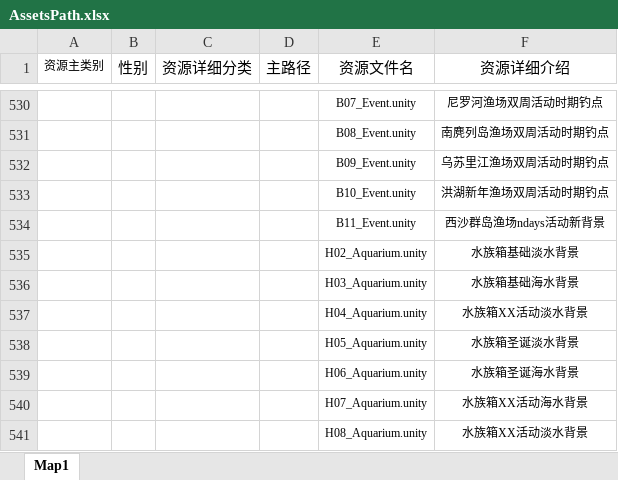
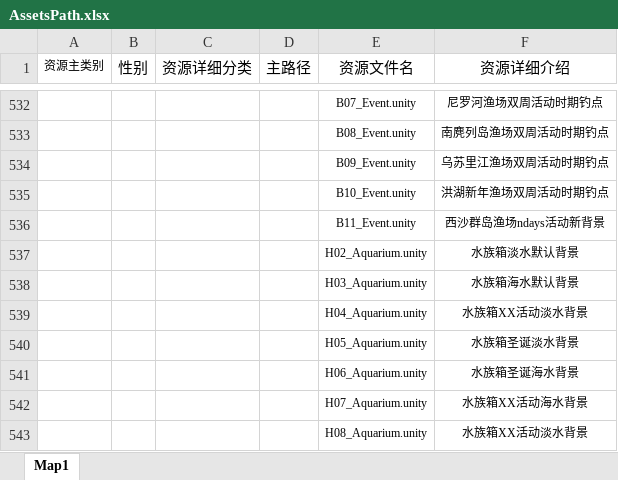
Before and after one commit to wengxie/ScanAssetsUpdate, an Excel workbook: testcase/AssetsPath.xlsx, sheet Map1, drawn as a sheet; only a part is shown, gaps mark what is left out; values as stored, in another font and other column widths than the file's, no borders; addresses are those after the commit; the diff covers the shown part only; the diff names each change by its address in the sheet, - before the commit and + after, or states it on an @@ line.

```diff
--- a/testcase/AssetsPath.xlsx (sheet Map1)
+++ b/testcase/AssetsPath.xlsx (sheet Map1)
-F537 (资源详细介绍): 水族箱基础淡水背景
+F537 (资源详细介绍): 水族箱淡水默认背景
-F538 (资源详细介绍): 水族箱基础海水背景
+F538 (资源详细介绍): 水族箱海水默认背景
```
Also changed, not shown: 9 added rows, 1 removed row and 14 edited cells elsewhere in this sheet, testcase/GlobalAssetsPath.xlsx, 16 other files.
